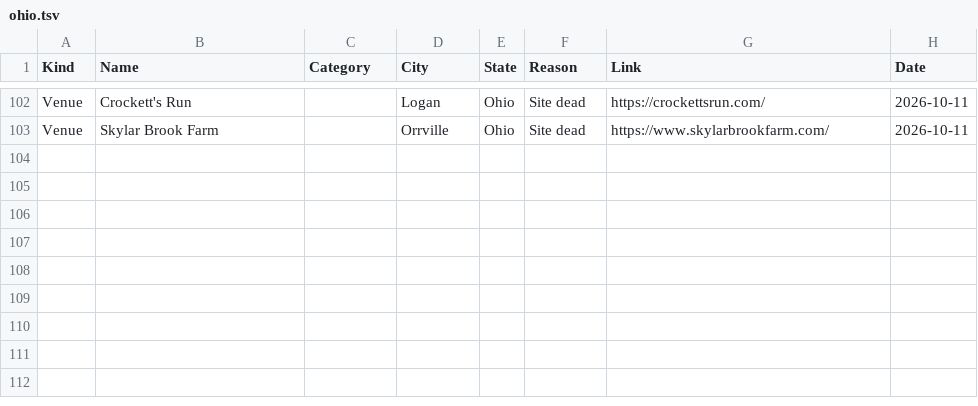
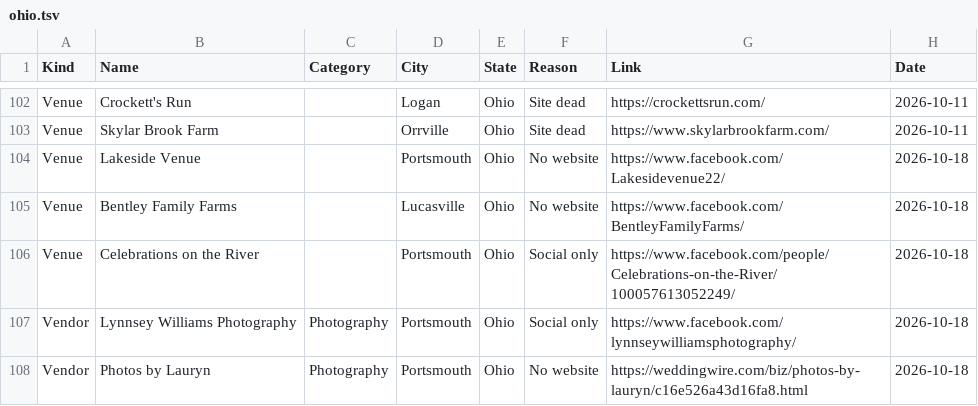
Before and after one commit to dukemackle/Wedding-Build, a TSV file: src/lib/batches/skipped/ohio.tsv, drawn as a sheet; only a part is shown, gaps mark what is left out; the diff names each change by its address in the sheet, - before the commit and + after, or states it on an @@ line.

```diff
--- a/src/lib/batches/skipped/ohio.tsv
+++ b/src/lib/batches/skipped/ohio.tsv
+row 104: Venue | Lakeside Venue |  | Portsmouth | Ohio | No website | https://www.facebook.com/Lakesidevenue22/ | 2026-10-18
+row 105: Venue | Bentley Family Farms |  | Lucasville | Ohio | No website | https://www.facebook.com/BentleyFamilyFarms/ | 2026-10-18
+row 106: Venue | Celebrations on the River |  | Portsmouth | Ohio | Social only | https://www.facebook.com/people/Celebrations-on-the-River/100057613052249/ | 2026-10-18
+row 107: Vendor | Lynnsey Williams Photography | Photography | Portsmouth | Ohio | Social only | https://www.facebook.com/lynnseywilliamsphotography/ | 2026-10-18
+row 108: Vendor | Photos by Lauryn | Photography | Portsmouth | Ohio | No website | https://weddingwire.com/biz/photos-by-lauryn/c16e526a43d16fa8.html | 2026-10-18
```
Also changed, not shown: src/lib/batches/skipped/iowa.tsv, src/lib/batches/skipped/michigan.tsv, 6 other files.
